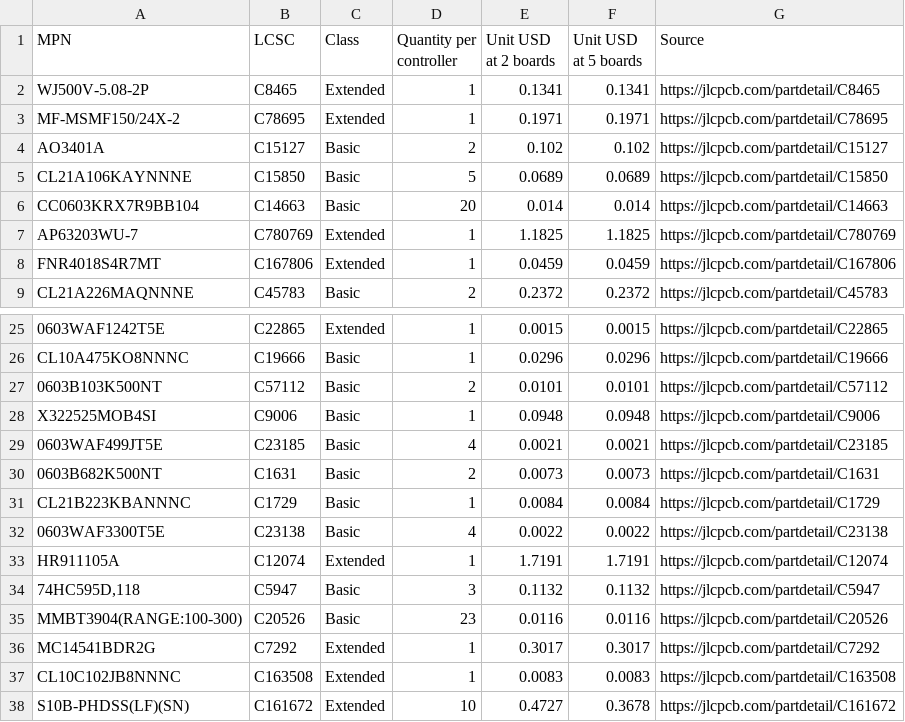
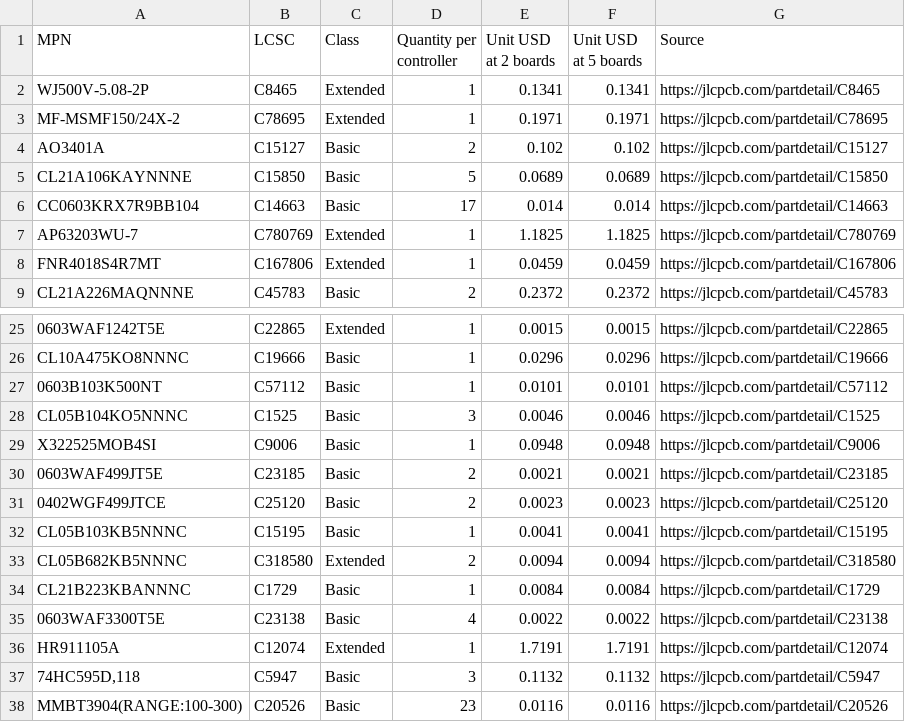
Before and after one commit to ddasdkimo/rack-atx-controller, a CSV file: hardware/bom/batch-parts-cost.csv, drawn as a sheet; only a part is shown, gaps mark what is left out; the shorter side is filled out with more unchanged rows; removed rows and columns are numbered as before the commit, all else as after; the diff names each change by its address in the sheet, - before the commit and + after, or states it on an @@ line.

```diff
--- a/hardware/bom/batch-parts-cost.csv
+++ b/hardware/bom/batch-parts-cost.csv
-D6 (Quantity per controller): 20
+D6 (Quantity per controller): 17
-D27 (Quantity per controller): 2
+D27 (Quantity per controller): 1
+row 28: CL05B104KO5NNNC | C1525 | Basic | 3 | 0.0046 | 0.0046 | https://jlcpcb.com/partdetail/C1525
-D30 (Quantity per controller): 4
+D30 (Quantity per controller): 2
-row 30: 0603B682K500NT | C1631 | Basic | 2 | 0.0073 | 0.0073 | https://jlcpcb.com/partdetail/C1631
+row 31: 0402WGF499JTCE | C25120 | Basic | 2 | 0.0023 | 0.0023 | https://jlcpcb.com/partdetail/C25120
+row 32: CL05B103KB5NNNC | C15195 | Basic | 1 | 0.0041 | 0.0041 | https://jlcpcb.com/partdetail/C15195
+row 33: CL05B682KB5NNNC | C318580 | Extended | 2 | 0.0094 | 0.0094 | https://jlcpcb.com/partdetail/C318580
```
Also changed, not shown: hardware/bom/controller-bom.csv, hardware/bom/controller-jlc-bom.csv, 44 other files.
